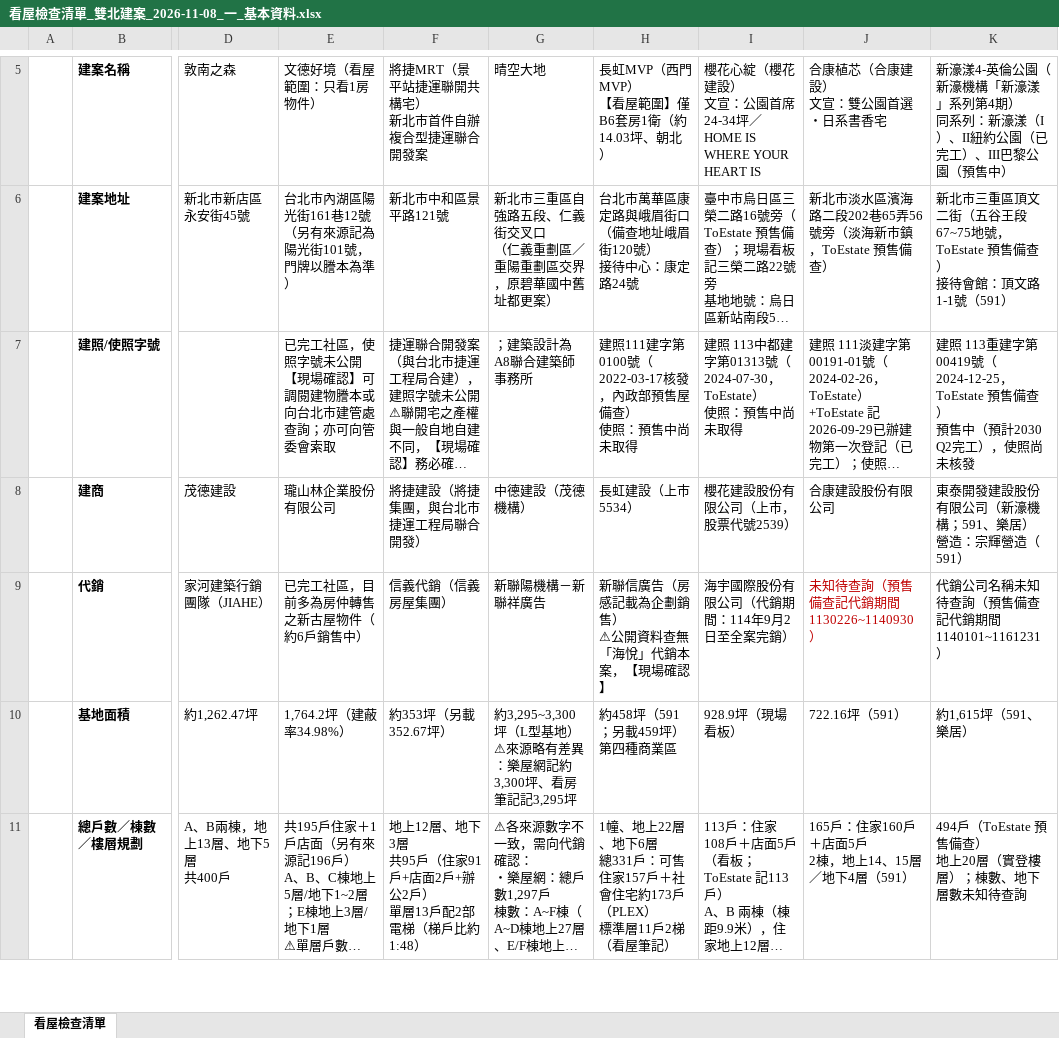
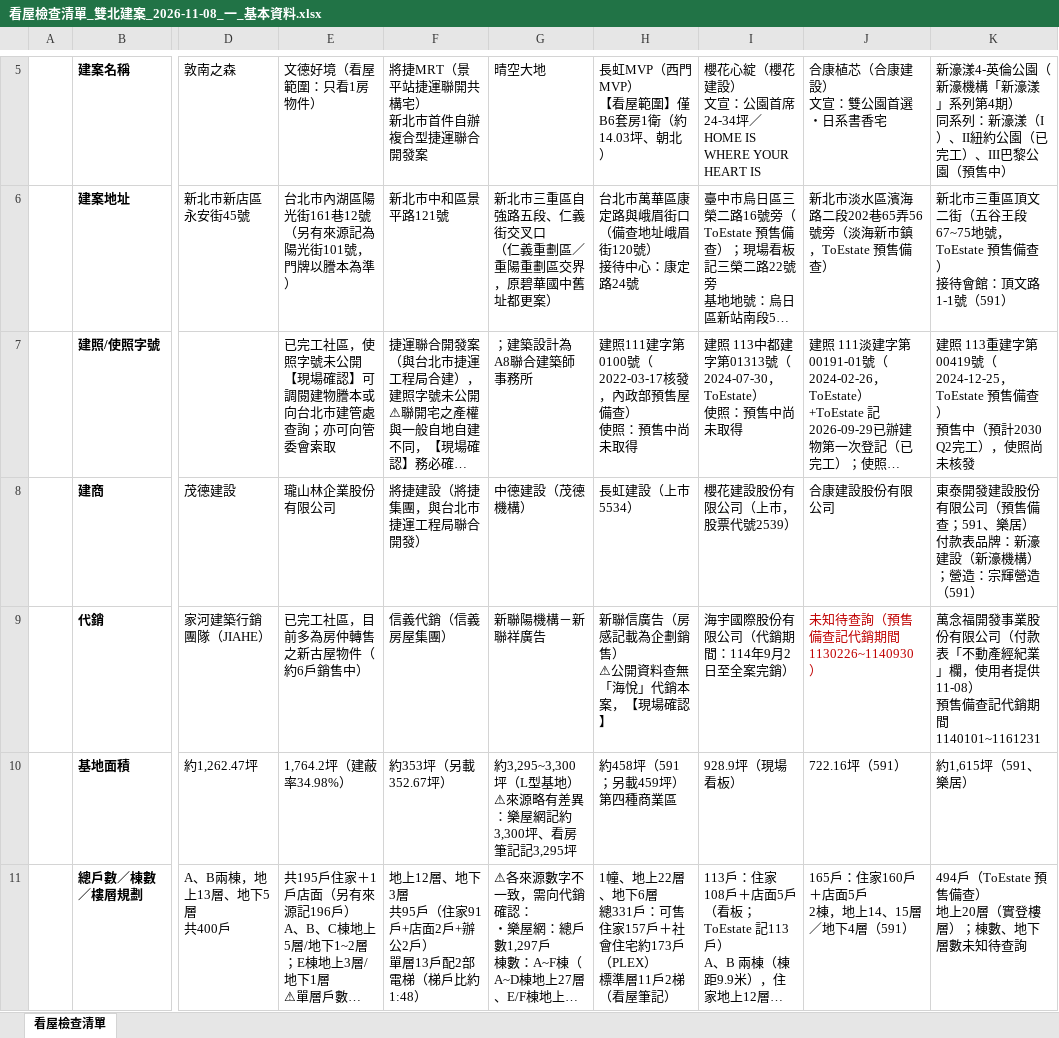
Before and after one commit to wsdfex0963/New-taipei-house, an Excel workbook: output/看屋檢查清單_雙北建案_2026-11-08_一_基本資料.xlsx, sheet 看屋檢查清單, drawn as a sheet; only a part is shown, gaps mark what is left out; long unchanged cells end in …; values as stored, in another font and other column widths than the file's, no borders; ↵ is a line break in a cell; the diff covers the shown part only; the diff names each change by its address in the sheet, - before the commit and + after, or states it on an @@ line.

```diff
--- a/output/看屋檢查清單_雙北建案_2026-11-08_一_基本資料.xlsx (sheet 看屋檢查清單)
+++ b/output/看屋檢查清單_雙北建案_2026-11-08_一_基本資料.xlsx (sheet 看屋檢查清單)
-K8: …限公司（新濠機構；591、樂居） ↵ 營造：宗…
+K8: …限公司（預售備查；591、樂居） ↵ 付款表品牌：新濠建設（新濠機構）；營造：宗…
-K9: 代銷公司名稱未知待查詢（預售備查記代銷期間1140101~1161231）
+K9: 萬念福開發事業股份有限公司（付款表「不動產經紀業」欄，使用者提供 11-08） ↵ 預售備查記代銷期間1140101~1161231
```
Also changed, not shown: 1 edited cell elsewhere in this sheet, output/看屋檢查清單_雙北建案_2026-11-08_三_產品與坪數.xlsx, output/看屋檢查清單_雙北建案_2026-11-08_二_建商與代銷.xlsx, 9 other files.
